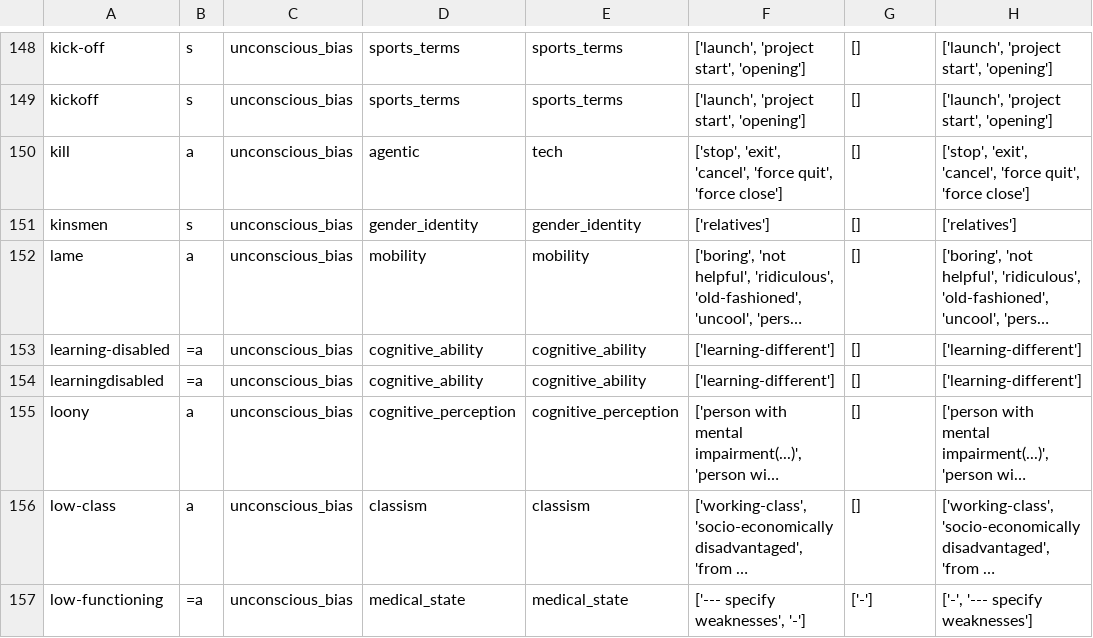
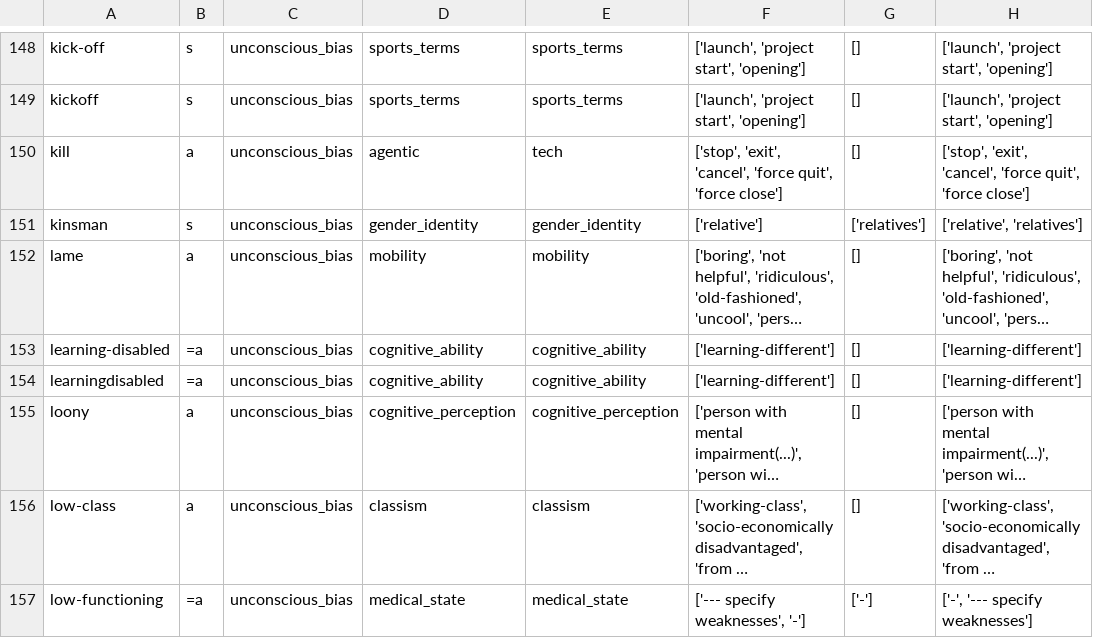
Before and after one commit to witty-works/nlp_api, a CSV file: training_data/en-GB/ub_no_plur_words.csv, drawn as a sheet; only a part is shown, gaps mark what is left out; long unchanged cells end in …; the diff names each change by its address in the sheet, - before the commit and + after, or states it on an @@ line.

Commit message:
fix lemmatization and added singular option

```diff
--- a/training_data/en-GB/ub_no_plur_words.csv
+++ b/training_data/en-GB/ub_no_plur_words.csv
-A151: kinsmen
+A151: kinsman
-F151: ['relatives']
+F151: ['relative']
-G151: []
+G151: ['relatives']
-H151: ['relatives']
+H151: ['relative', 'relatives']
```
